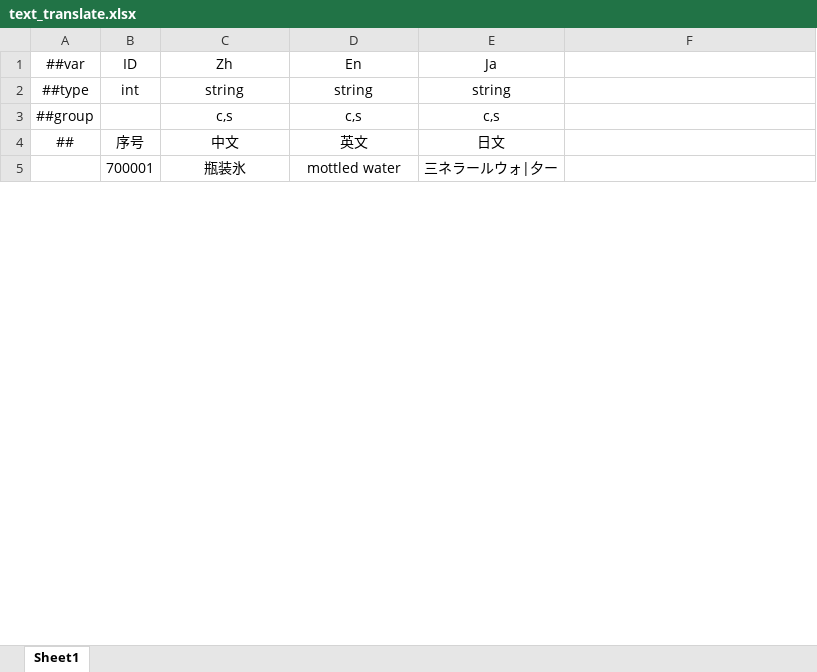
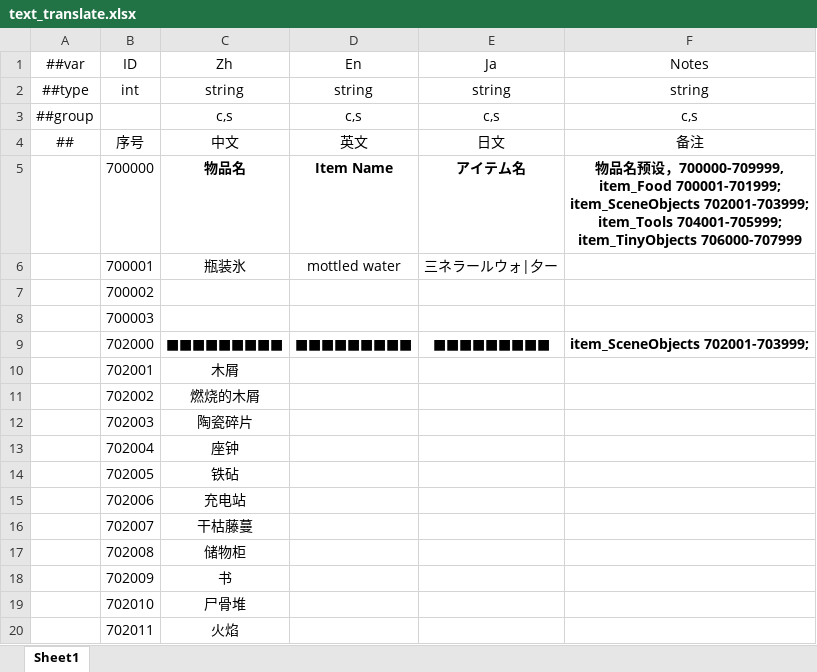
Before and after one commit to HouWang-123/Project-A, an Excel workbook: AAA-Luban-Excel/Datas/text_translate.xlsx, sheet Sheet1, drawn as a sheet; only a part is shown; values as stored, in another font and other column widths than the file's, no borders; ↵ is a line break in a cell; the diff covers the shown part only; the diff names each change by its address in the sheet, - before the commit and + after, or states it on an @@ line.

```diff
--- a/AAA-Luban-Excel/Datas/text_translate.xlsx (sheet Sheet1)
+++ b/AAA-Luban-Excel/Datas/text_translate.xlsx (sheet Sheet1)
-F1: (empty)
+F1: Notes
-F2 (Notes): (empty)
+F2 (Notes): string
-F3 (Notes): (empty)
+F3 (Notes): c,s
-F4 (Notes): (empty)
+F4 (Notes): 备注
+row 5:  | 700000 | 物品名 | Item Name | アイテム名 | 物品名预设，700000-709999, ↵ item_Food 700001-701999; ↵ item_SceneObjects 702001-703999; ↵ item_Tools 704001-705999; ↵ item_TinyObjects 706000-707999
+row 7:  | 700002
+row 8:  | 700003
+row 9:  | 702000 | ■■■■■■■■■ | ■■■■■■■■■ | ■■■■■■■■■ | item_SceneObjects 702001-703999;
+row 10:  | 702001 | 木屑
+row 11:  | 702002 | 燃烧的木屑
+row 12:  | 702003 | 陶瓷碎片
+row 13:  | 702004 | 座钟
+row 14:  | 702005 | 铁砧
+row 15:  | 702006 | 充电站
+row 16:  | 702007 | 干枯藤蔓
+row 17:  | 702008 | 储物柜
+row 18:  | 702009 | 书
+row 19:  | 702010 | 尸骨堆
+row 20:  | 702011 | 火焰
```
Also changed, not shown: 233 added rows elsewhere in this sheet, AAA-Luban-Excel/Datas/cha_Conditions.xlsx, AAA-Luban-Excel/Datas/item_Jewelry.xlsx, 10 other files.
